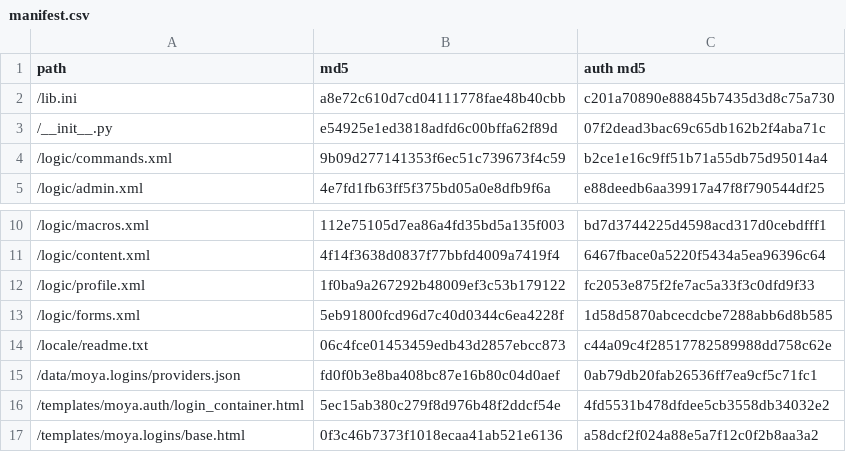
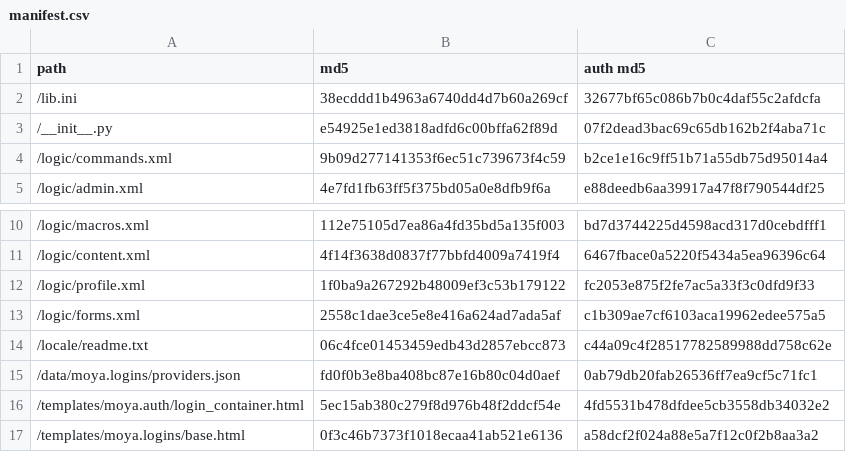
Before and after one commit to moyaproject/beancounter, a CSV file: site/external/moya.logins/manifest.csv, drawn as a sheet; only a part is shown, gaps mark what is left out.

```diff
--- a/site/external/moya.logins/manifest.csv
+++ b/site/external/moya.logins/manifest.csv
@@ -1,3 +1,3 @@
 "path","md5","auth md5"
-"/lib.ini",a8e72c610d7cd04111778fae48b40cbb,c201a70890e88845b7435d3d8c75a730
+"/lib.ini",38ecddd1b4963a6740dd4d7b60a269cf,32677bf65c086b7b0c4daf55c2afdcfa
 "/__init__.py",e54925e1ed3818adfd6c00bffa62f89d,07f2dead3bac69c65db162b2f4aba71c
@@ -12,3 +12,3 @@
 "/logic/profile.xml",1f0ba9a267292b48009ef3c53b179122,fc2053e875f2fe7ac5a33f3c0dfd9f33
-"/logic/forms.xml",5eb91800fcd96d7c40d0344c6ea4228f,1d58d5870abcecdcbe7288abb6d8b585
+"/logic/forms.xml",2558c1dae3ce5e8e416a624ad7ada5af,c1b309ae7cf6103aca19962edee575a5
 "/locale/readme.txt",06c4fce01453459edb43d2857ebcc873,c44a09c4f28517782589988dd758c62e
```
Also changed, not shown: 3 other files.
